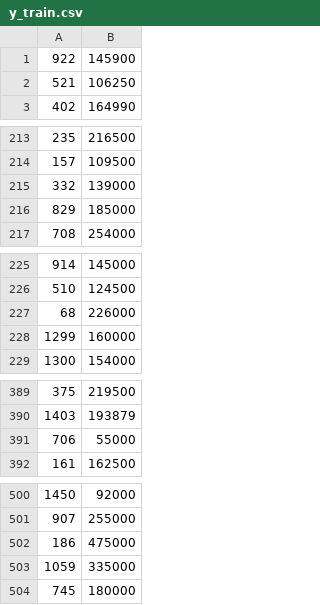
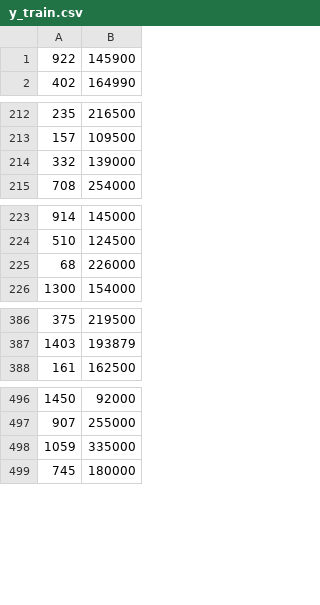
Before and after one commit to krischanas/HousePrices, a CSV file: data/y_train.csv, drawn as a sheet; only a part is shown, gaps mark what is left out; the diff covers the shown part only; the diff names each change by its address in the sheet, - before the commit and + after, or states it on an @@ line.

```diff
--- a/data/y_train.csv
+++ b/data/y_train.csv
-row 2: 521 | 106250
-row 216: 829 | 185000
-row 228: 1299 | 160000
-row 391: 706 | 55000
-row 502: 186 | 475000
```
Also changed, not shown: 7 removed rows elsewhere in this file, 9 other files.
